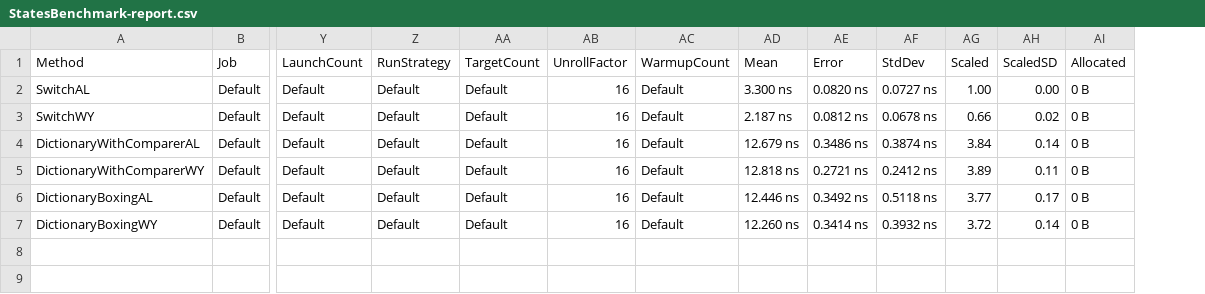
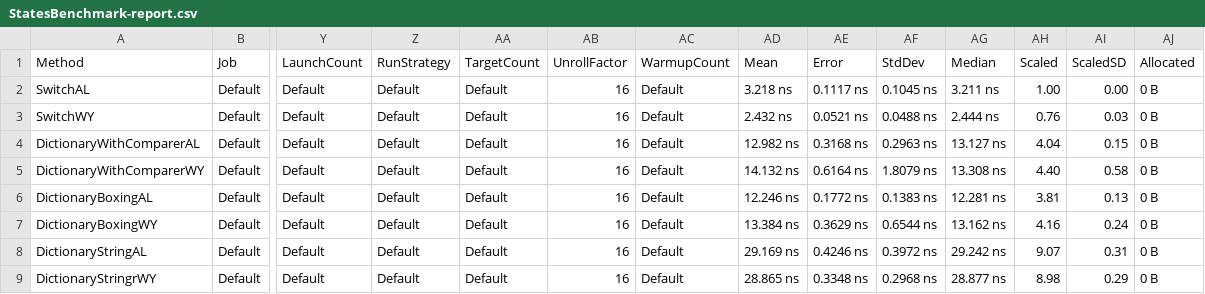
Before and after one commit to JohanLarsson/BenchmarkBox, a CSV file: BenchmarkBox/BenchmarkDotNet.Artifacts/results/StatesBenchmark-report.csv, drawn as a sheet; only a part is shown, gaps mark what is left out; addresses are those after the commit; rows hold the shown columns only; the diff names each change by its address in the sheet, - before the commit and + after, or states it on an @@ line.

Commit message:
String keys.

```diff
--- a/BenchmarkBox/BenchmarkDotNet.Artifacts/results/StatesBenchmark-report.csv
+++ b/BenchmarkBox/BenchmarkDotNet.Artifacts/results/StatesBenchmark-report.csv
+column AG (Median), rows 2-7: 3.211 ns | 2.444 ns | 13.127 ns | 13.308 ns | 12.281 ns | 13.162 ns
-AD2 (Mean): 3.300 ns
+AD2 (Mean): 3.218 ns
-AE2 (Error): 0.0820 ns
+AE2 (Error): 0.1117 ns
-AF2 (StdDev): 0.0727 ns
+AF2 (StdDev): 0.1045 ns
-AD3 (Mean): 2.187 ns
+AD3 (Mean): 2.432 ns
-AE3 (Error): 0.0812 ns
+AE3 (Error): 0.0521 ns
-AF3 (StdDev): 0.0678 ns
+AF3 (StdDev): 0.0488 ns
-AH3 (Scaled): 0.66
+AH3 (Scaled): 0.76
-AI3 (ScaledSD): 0.02
+AI3 (ScaledSD): 0.03
-AD4 (Mean): 12.679 ns
+AD4 (Mean): 12.982 ns
-AE4 (Error): 0.3486 ns
+AE4 (Error): 0.3168 ns
-AF4 (StdDev): 0.3874 ns
+AF4 (StdDev): 0.2963 ns
-AH4 (Scaled): 3.84
+AH4 (Scaled): 4.04
-AI4 (ScaledSD): 0.14
+AI4 (ScaledSD): 0.15
-AD5 (Mean): 12.818 ns
+AD5 (Mean): 14.132 ns
-AE5 (Error): 0.2721 ns
+AE5 (Error): 0.6164 ns
-AF5 (StdDev): 0.2412 ns
+AF5 (StdDev): 1.8079 ns
-AH5 (Scaled): 3.89
+AH5 (Scaled): 4.40
-AI5 (ScaledSD): 0.11
+AI5 (ScaledSD): 0.58
-AD6 (Mean): 12.446 ns
+AD6 (Mean): 12.246 ns
-AE6 (Error): 0.3492 ns
+AE6 (Error): 0.1772 ns
-AF6 (StdDev): 0.5118 ns
+AF6 (StdDev): 0.1383 ns
-AH6 (Scaled): 3.77
+AH6 (Scaled): 3.81
-AI6 (ScaledSD): 0.17
+AI6 (ScaledSD): 0.13
-AD7 (Mean): 12.260 ns
+AD7 (Mean): 13.384 ns
-AE7 (Error): 0.3414 ns
+AE7 (Error): 0.3629 ns
-AF7 (StdDev): 0.3932 ns
+AF7 (StdDev): 0.6544 ns
-AH7 (Scaled): 3.72
+AH7 (Scaled): 4.16
-AI7 (ScaledSD): 0.14
+AI7 (ScaledSD): 0.24
+row 8: DictionaryStringAL | Default | Default | Default | Default | 16 | Default | 29.169 ns | 0.4246 ns | 0.3972 ns | 29.242 ns | 9.07 | 0.31 | 0 B
+row 9: DictionaryStringrWY | Default | Default | Default | Default | 16 | Default | 28.865 ns | 0.3348 ns | 0.2968 ns | 28.877 ns | 8.98 | 0.29 | 0 B
```
Also changed, not shown: 4 other files.
